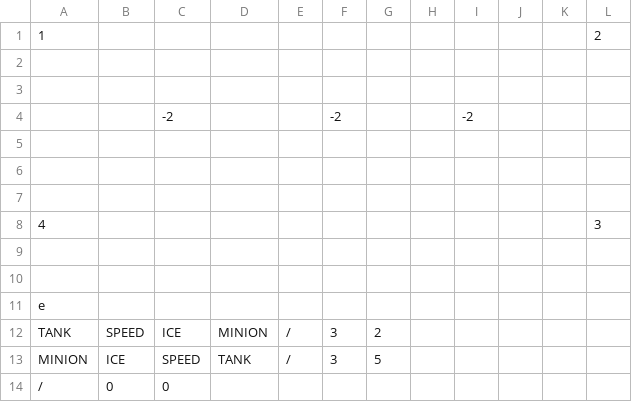
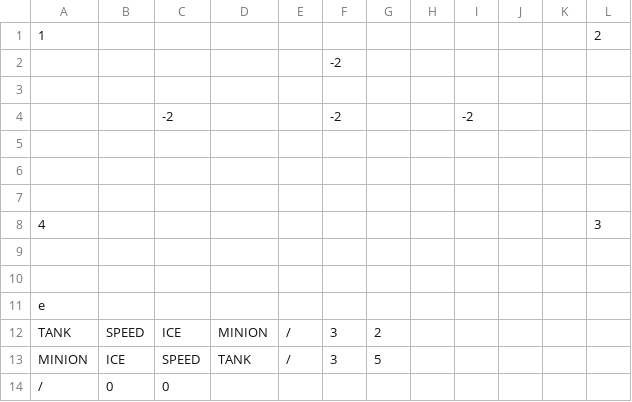
Before and after one commit to Negadrag/SP3, a CSV file: FrameWork Ver3.1/Base/Maps/tester.csv, drawn as a sheet.

```diff
--- a/FrameWork Ver3.1/Base/Maps/tester.csv
+++ b/FrameWork Ver3.1/Base/Maps/tester.csv
@@ -1,3 +1,3 @@
 1,,,,,,,,,,,2
-,,,,,,,,,,,
+,,,,,-2,,,,,,
 ,,,,,,,,,,,
```
Also changed, not shown: 28 other files.
